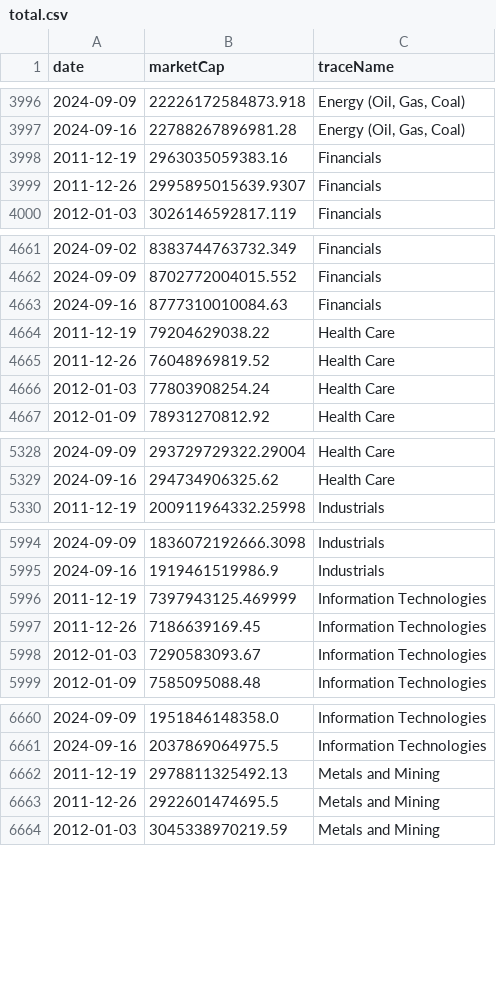
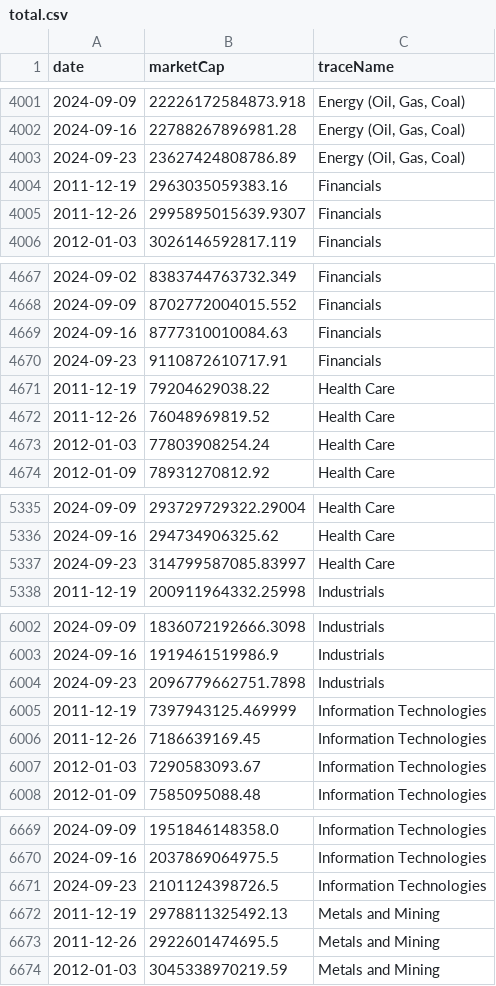
Before and after one commit to ruslanbay/moex, a CSV file: history/total.csv, drawn as a sheet; only a part is shown, gaps mark what is left out; the diff covers the shown part only.

```diff
--- a/history/total.csv
+++ b/history/total.csv
@@ -3997,2 +4002,3 @@ date,marketCap,traceName
 2024-09-16,22788267896981.28,"Energy (Oil, Gas, Coal)"
+2024-09-23,23627424808786.89,"Energy (Oil, Gas, Coal)"
 2011-12-19,2963035059383.16,Financials
@@ -4663,2 +4669,3 @@ date,marketCap,traceName
 2024-09-16,8777310010084.63,Financials
+2024-09-23,9110872610717.91,Financials
 2011-12-19,79204629038.22,Health Care
@@ -5329,2 +5336,3 @@ date,marketCap,traceName
 2024-09-16,294734906325.62,Health Care
+2024-09-23,314799587085.83997,Health Care
 2011-12-19,200911964332.25998,Industrials
@@ -5995,2 +6003,3 @@ date,marketCap,traceName
 2024-09-16,1919461519986.9,Industrials
+2024-09-23,2096779662751.7898,Industrials
 2011-12-19,7397943125.469999,Information Technologies
@@ -6661,2 +6670,3 @@ date,marketCap,traceName
 2024-09-16,2037869064975.5,Information Technologies
+2024-09-23,2101124398726.5,Information Technologies
 2011-12-19,2978811325492.13,Metals and Mining
```
Also changed, not shown: 9 added rows elsewhere in this file.
